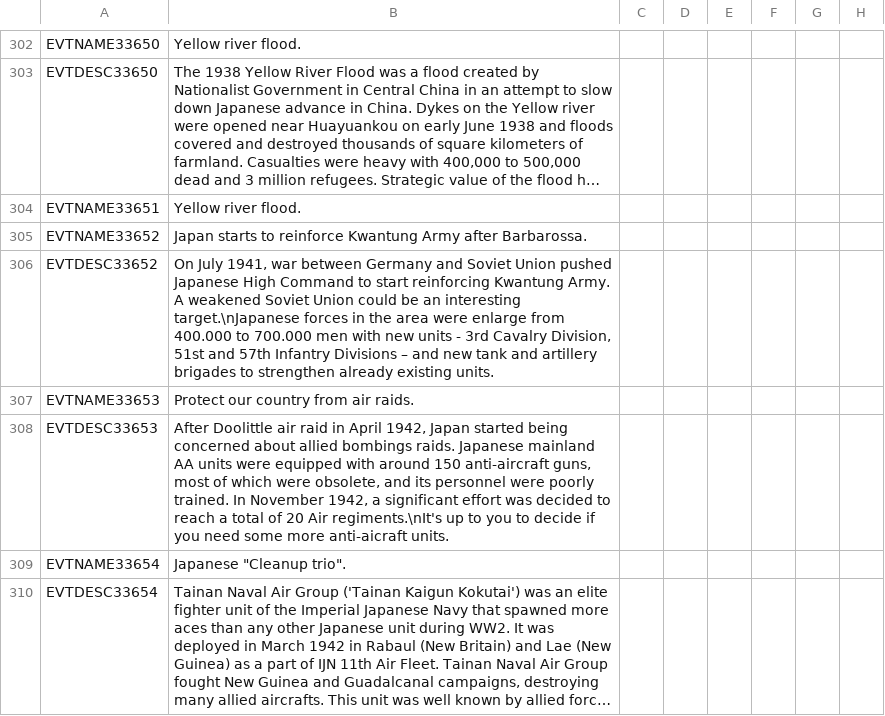
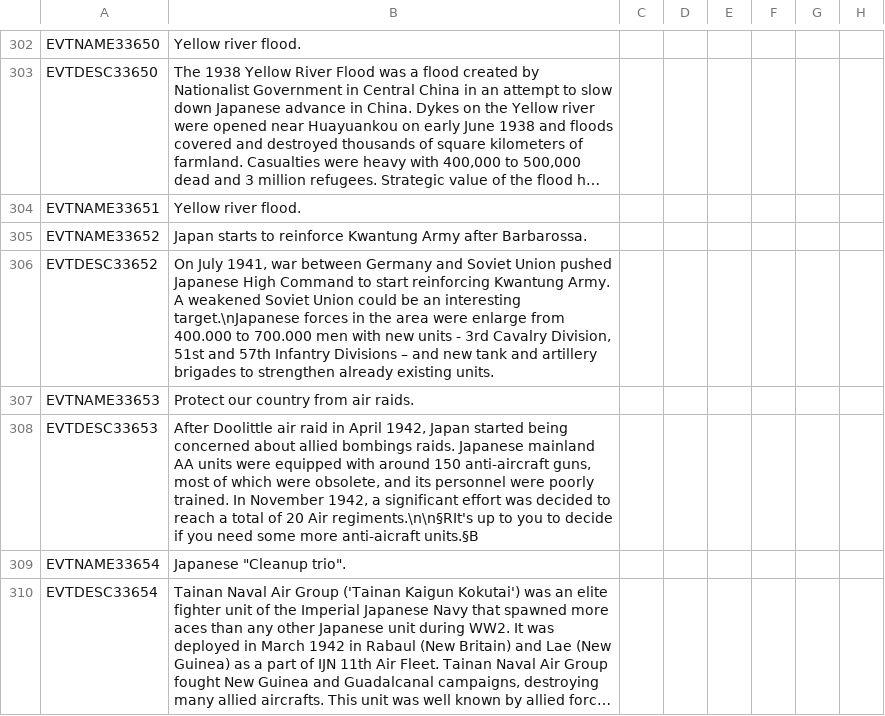
Before and after one commit to oumajgad/BlackICE, a CSV file: localisation/JAP_new_events.csv, drawn as a sheet; only a part is shown, gaps mark what is left out; long unchanged cells end in …; the diff covers the shown part only; the diff names each change by its address in the sheet, - before the commit and + after, or states it on an @@ line.

Commit message:
Update JAP_new_events.csv
some fixes

```diff
--- a/localisation/JAP_new_events.csv
+++ b/localisation/JAP_new_events.csv
-B308: …20 Air regiments.\nIt's up to you to decide if you need some more anti-aicraft units.
+B308: …20 Air regiments.\n\n§RIt's up to you to decide if you need some more anti-aicraft units.§B
```
Also changed, not shown: 7 edited cells elsewhere in this file.
